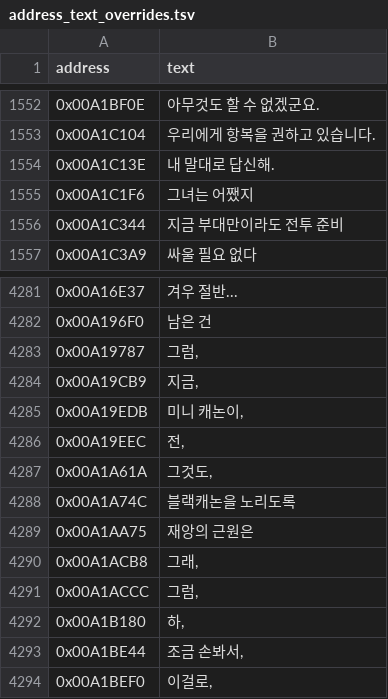
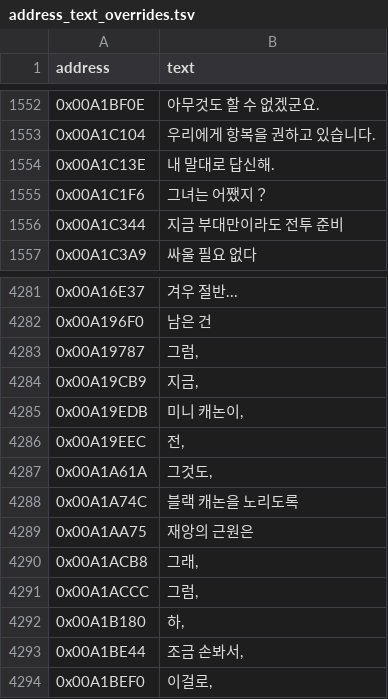
Before and after one commit to hada0127/aw-kor, a TSV file: data/address_text_overrides.tsv, drawn as a sheet; only a part is shown, gaps mark what is left out; the diff names each change by its address in the sheet, - before the commit and + after, or states it on an @@ line.

```diff
--- a/data/address_text_overrides.tsv
+++ b/data/address_text_overrides.tsv
-B1555 (text): 그녀는 어쨌지
+B1555 (text): 그녀는 어쨌지？
-B4288 (text): 블랙캐논을 노리도록
+B4288 (text): 블랙 캐논을 노리도록
```
Also changed, not shown: data/bteam_round2_residuals.tsv, 28 other files.
